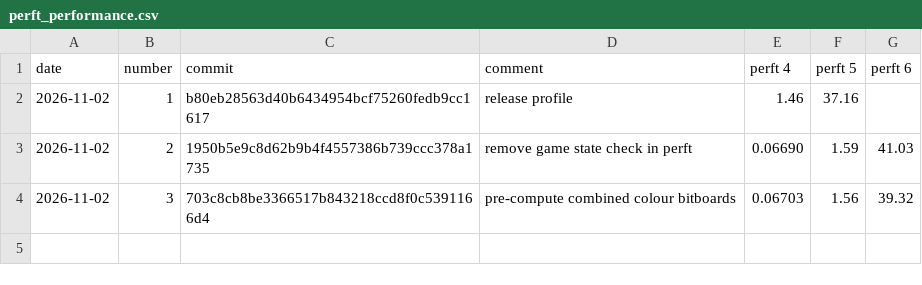
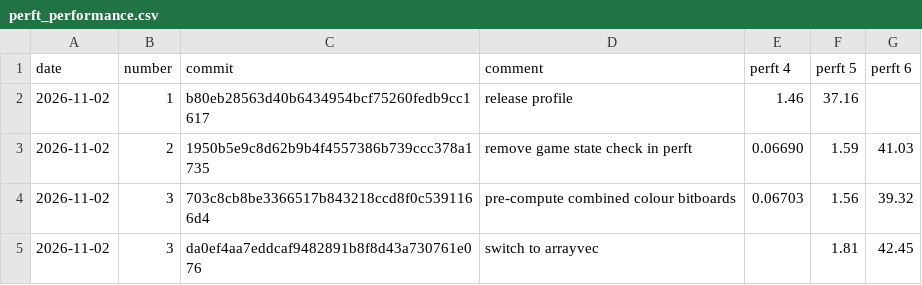
Before and after one commit to JoelvanIngen/robocor-rs, a CSV file: docs/perft_performance.csv, drawn as a sheet; the diff names each change by its address in the sheet, - before the commit and + after, or states it on an @@ line.

Commit message:
docs: update performance

```diff
--- a/docs/perft_performance.csv
+++ b/docs/perft_performance.csv
+row 5: 2026-11-02 | 3 | da0ef4aa7eddcaf9482891b8f8d43a730761e076 | switch to arrayvec |  | 1.81 | 42.45
```
